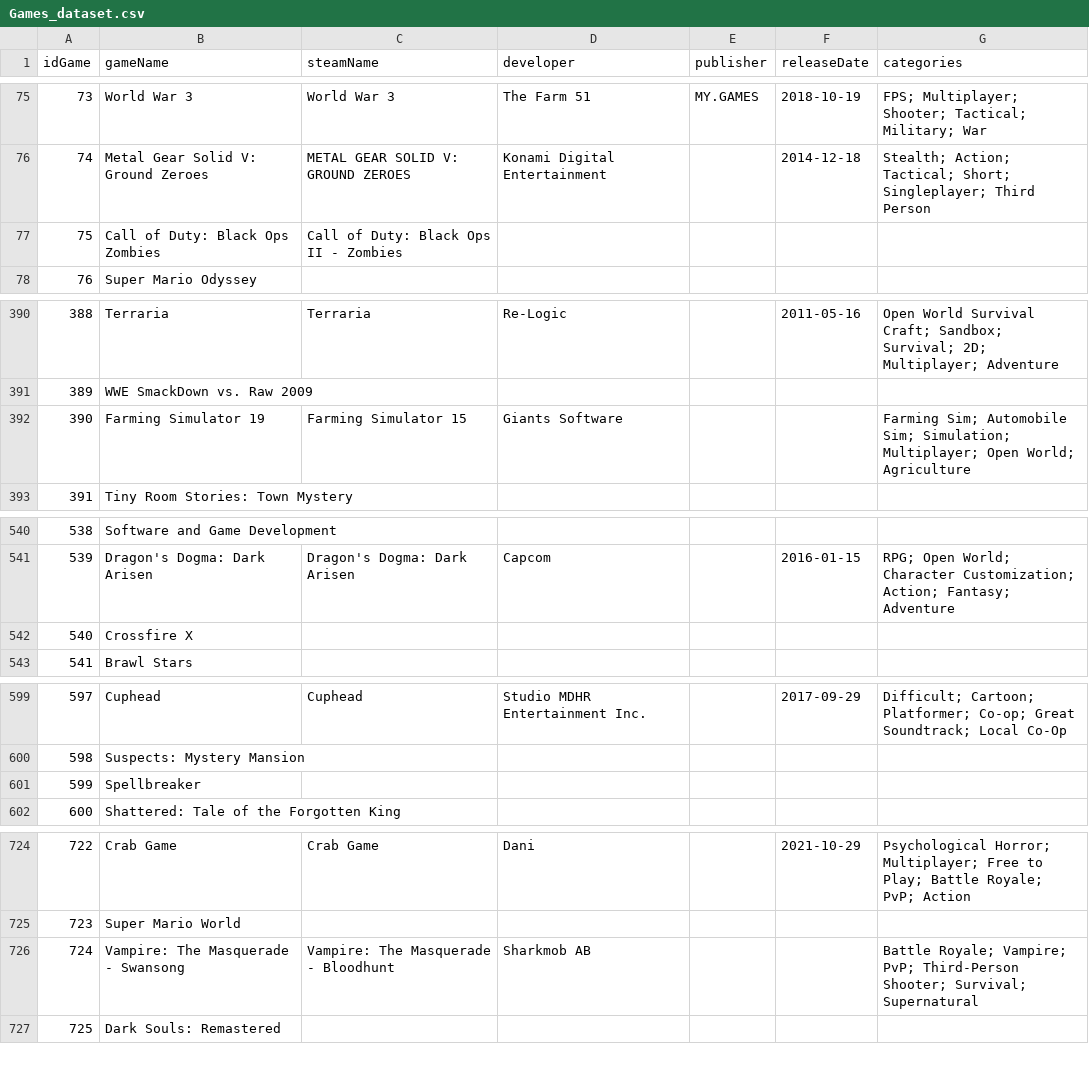
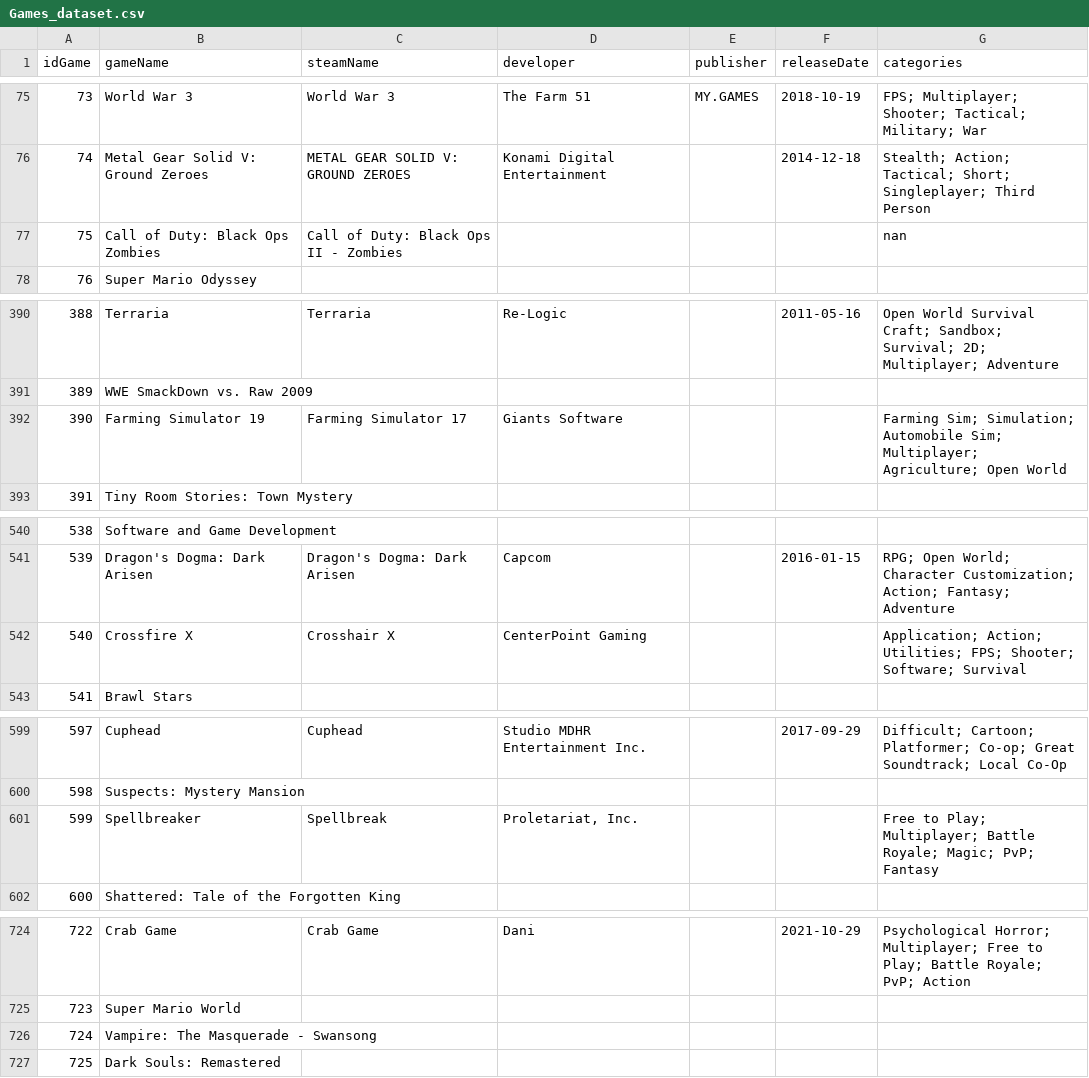
Before and after one commit to gianscuri/Italian_Twitch_Community_Graph_Database, a CSV file: DataProcessing/Output_datasets/Games_dataset.csv (was DataProcessing/Games_dataset.csv), drawn as a sheet; only a part is shown, gaps mark what is left out; the diff covers the shown part only.

```diff
--- a/DataProcessing/Games_dataset.csv
+++ b/DataProcessing/Output_datasets/Games_dataset.csv
@@ -76,3 +76,3 @@ idGame,gameName,steamName,developer,publisher,releaseDate,categories
 74,Metal Gear Solid V: Ground Zeroes,METAL GEAR SOLID V: GROUND ZEROES,Konami Digital Entertainment,,2014-12-18,Stealth; Action; Tactical; Short; Singleplayer; Third Person
-75,Call of Duty: Black Ops Zombies,Call of Duty: Black Ops II - Zombies,,,,
+75,Call of Duty: Black Ops Zombies,Call of Duty: Black Ops II - Zombies,,,,nan
 76,Super Mario Odyssey,,,,,
@@ -391,3 +391,3 @@ idGame,gameName,steamName,developer,publisher,releaseDate,categories
 389,WWE SmackDown vs. Raw 2009,,,,,
-390,Farming Simulator 19,Farming Simulator 15,Giants Software,,,Farming Sim; Automobile Sim; Simulation; Multiplayer; Open World; Agriculture
+390,Farming Simulator 19,Farming Simulator 17,Giants Software,,,Farming Sim; Simulation; Automobile Sim; Multiplayer; Agriculture; Open World
 391,Tiny Room Stories: Town Mystery,,,,,
@@ -541,3 +541,3 @@ idGame,gameName,steamName,developer,publisher,releaseDate,categories
 539,Dragon's Dogma: Dark Arisen,Dragon's Dogma: Dark Arisen,Capcom,,2016-01-15,RPG; Open World; Character Customization; Action; Fantasy; Adventure
-540,Crossfire X,,,,,
+540,Crossfire X,Crosshair X,CenterPoint Gaming,,,Application; Action; Utilities; FPS; Shooter; Software; Survival
 541,Brawl Stars,,,,,
@@ -600,3 +600,3 @@ idGame,gameName,steamName,developer,publisher,releaseDate,categories
 598,Suspects: Mystery Mansion,,,,,
-599,Spellbreaker,,,,,
+599,Spellbreaker,Spellbreak,"Proletariat, Inc.",,,Free to Play; Multiplayer; Battle Royale; Magic; PvP; Fantasy
 600,Shattered: Tale of the Forgotten King,,,,,
@@ -725,3 +725,3 @@ idGame,gameName,steamName,developer,publisher,releaseDate,categories
 723,Super Mario World,,,,,
-724,Vampire: The Masquerade - Swansong,Vampire: The Masquerade - Bloodhunt,Sharkmob AB,,,Battle Royale; Vampire; PvP; Third-Person Shooter; Survival; Supernatural
+724,Vampire: The Masquerade - Swansong,,,,,
 725,Dark Souls: Remastered,,,,,
```
Also changed, not shown: 49 edited cells elsewhere in this file, 2 other files.
